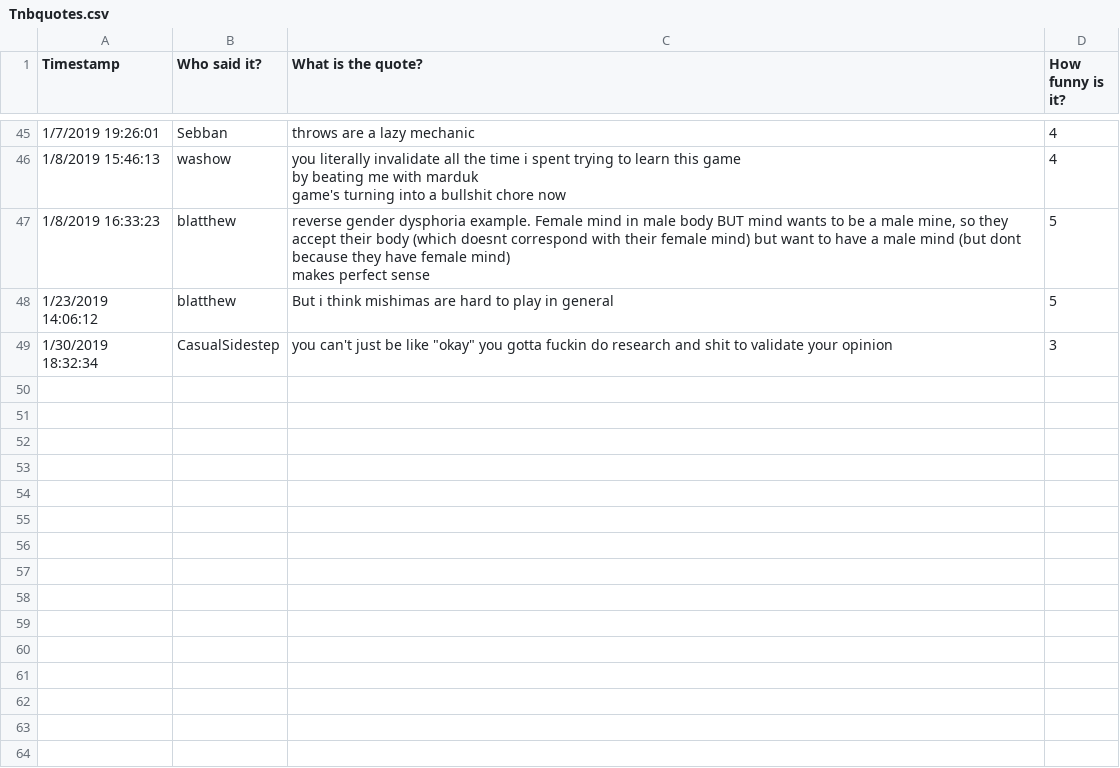
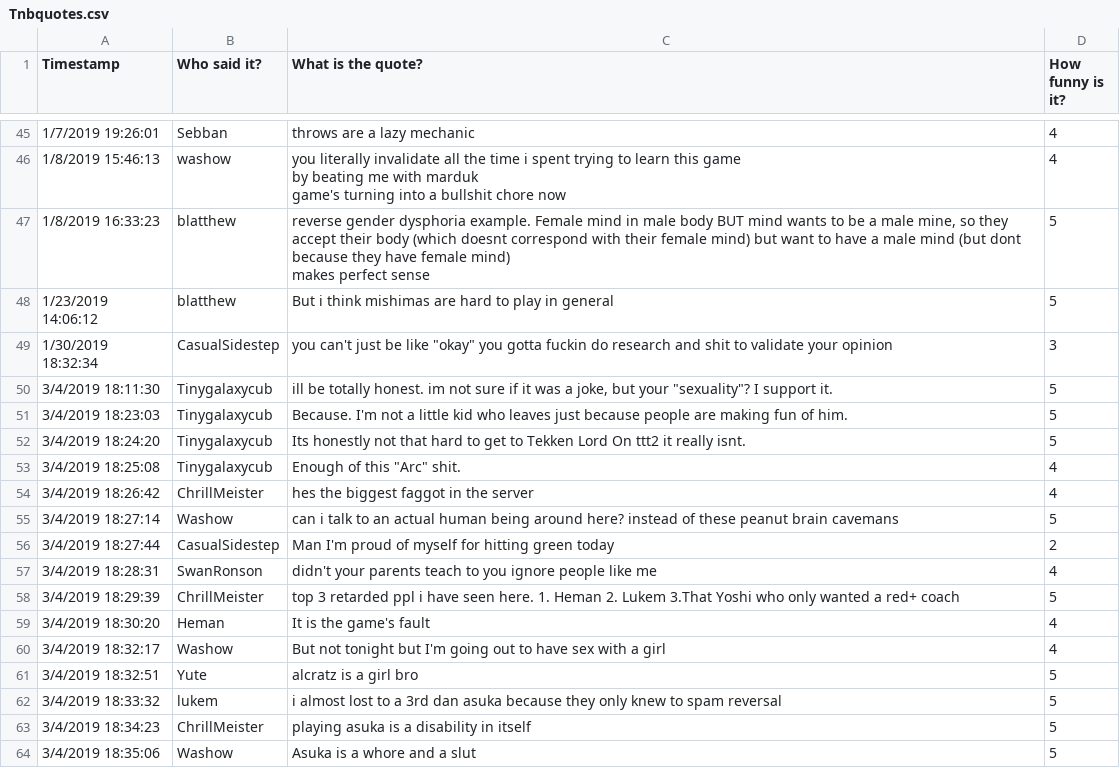
Before and after one commit to washow/Jack, a CSV file: Tnbquotes.csv, drawn as a sheet; only a part is shown, gaps mark what is left out; the diff names each change by its address in the sheet, - before the commit and + after, or states it on an @@ line.

Commit message:
New tnbquotes csv
Added some new quotes to the csv

```diff
--- a/Tnbquotes.csv
+++ b/Tnbquotes.csv
+row 50: 3/4/2019 18:11:30 | Tinygalaxycub | ill be totally honest. im not sure if it was a joke, but your "sexuality"? I support it. | 5
+row 51: 3/4/2019 18:23:03 | Tinygalaxycub | Because. I'm not a little kid who leaves just because people are making fun of him. | 5
+row 52: 3/4/2019 18:24:20 | Tinygalaxycub | Its honestly not that hard to get to Tekken Lord On ttt2 it really isnt. | 5
+row 53: 3/4/2019 18:25:08 | Tinygalaxycub | Enough of this "Arc" shit. | 4
+row 54: 3/4/2019 18:26:42 | ChrillMeister | hes the biggest faggot in the server | 4
+row 55: 3/4/2019 18:27:14 | Washow | can i talk to an actual human being around here? instead of these peanut brain cavemans | 5
+row 56: 3/4/2019 18:27:44 | CasualSidestep | Man I'm proud of myself for hitting green today | 2
+row 57: 3/4/2019 18:28:31 | SwanRonson | didn't your parents teach to you ignore people like me | 4
+row 58: 3/4/2019 18:29:39 | ChrillMeister | top 3 retarded ppl i have seen here. 1. Heman 2. Lukem 3.That Yoshi who only wanted a red+ coach | 5
+row 59: 3/4/2019 18:30:20 | Heman | It is the game's fault | 4
+row 60: 3/4/2019 18:32:17 | Washow | But not tonight but I'm going out to have sex with a girl | 4
+row 61: 3/4/2019 18:32:51 | Yute | alcratz is a girl bro | 5
+row 62: 3/4/2019 18:33:32 | lukem | i almost lost to a 3rd dan asuka because they only knew to spam reversal | 5
+row 63: 3/4/2019 18:34:23 | ChrillMeister | playing asuka is a disability in itself | 5
+row 64: 3/4/2019 18:35:06 | Washow | Asuka is a whore and a slut | 5
```
